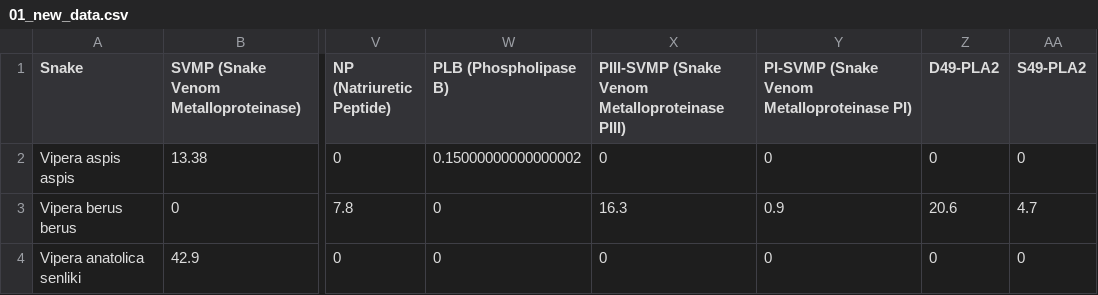
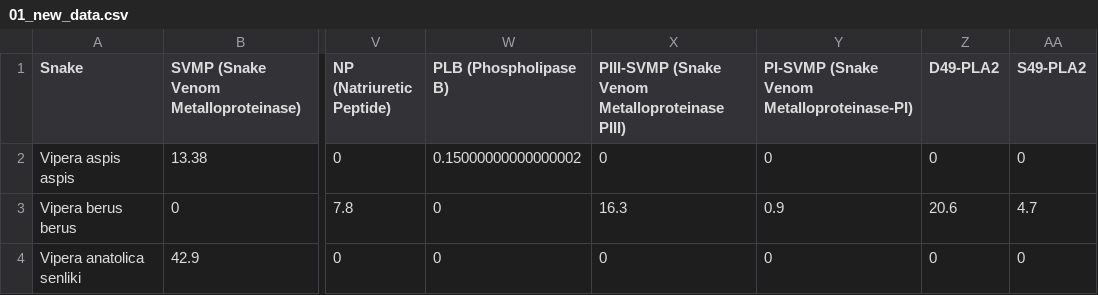
Before and after one commit to rforbiodatascience/2020_Group4, a CSV file: data/_raw/01_new_data.csv, drawn as a sheet; only a part is shown, gaps mark what is left out; the diff names each change by its address in the sheet, - before the commit and + after, or states it on an @@ line.

```diff
--- a/data/_raw/01_new_data.csv
+++ b/data/_raw/01_new_data.csv
-Y1: PI-SVMP (Snake Venom Metalloproteinase PI)
+Y1: PI-SVMP (Snake Venom Metalloproteinase-PI)
```
Also changed, not shown: data/03_data_aug.csv, 18 other files.
